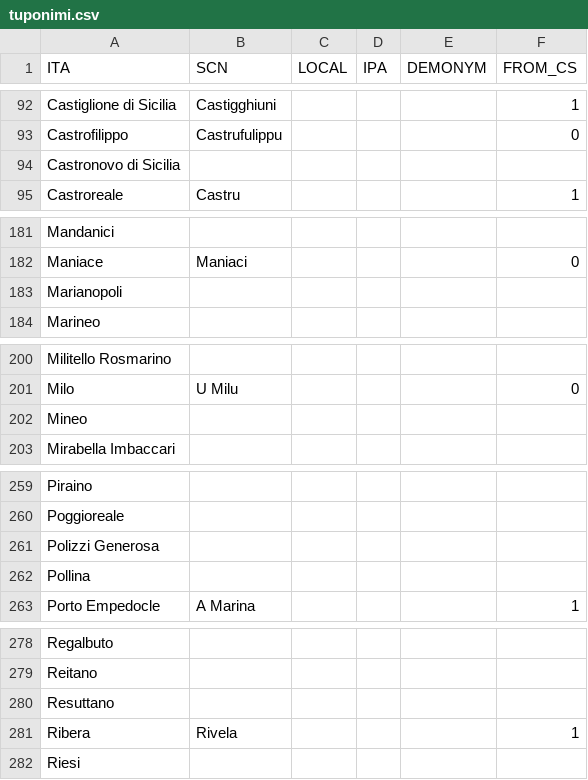
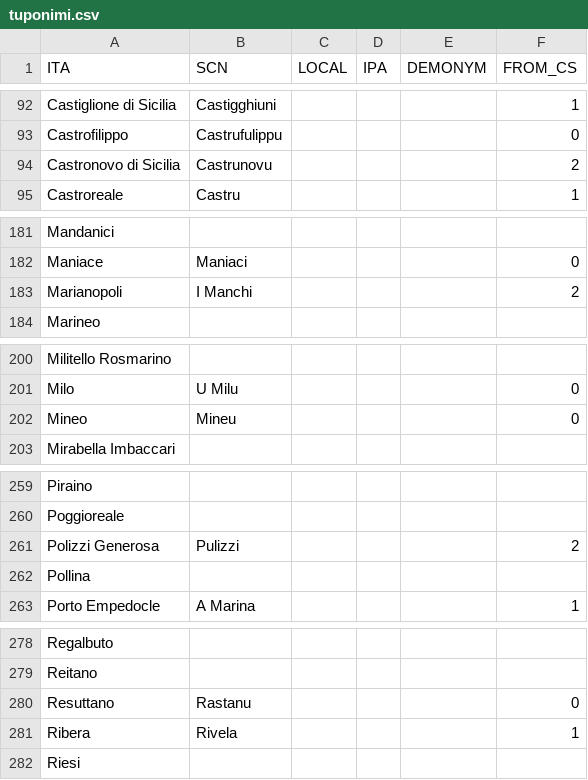
Before and after one commit to giancarloantonucci/finaiti, a CSV file: tuponimi.csv, drawn as a sheet; only a part is shown, gaps mark what is left out; the diff covers the shown part only.

```diff
--- a/tuponimi.csv
+++ b/tuponimi.csv
@@ -93,3 +93,3 @@ Castiglione di Sicilia,Castigghiuni,,,,1
 Castrofilippo,Castrufulippu,,,,0
-Castronovo di Sicilia,,,,,
+Castronovo di Sicilia,Castrunovu,,,,2
 Castroreale,Castru,,,,1
@@ -182,3 +182,3 @@ Mandanici,,,,,
 Maniace,Maniaci,,,,0
-Marianopoli,,,,,
+Marianopoli,I Manchi,,,,2
 Marineo,,,,,
@@ -201,3 +201,3 @@ Militello Rosmarino,,,,,
 Milo,U Milu,,,,0
-Mineo,,,,,
+Mineo,Mineu,,,,0
 Mirabella Imbaccari,,,,,
@@ -260,3 +260,3 @@ Piraino,,,,,
 Poggioreale,,,,,
-Polizzi Generosa,,,,,
+Polizzi Generosa,Pulizzi,,,,2
 Pollina,,,,,
@@ -279,3 +279,3 @@ Regalbuto,,,,,
 Reitano,,,,,
-Resuttano,,,,,
+Resuttano,Rastanu,,,,0
 Ribera,Rivela,,,,1
```
Also changed, not shown: 21 edited cells elsewhere in this file, 5 other files.
